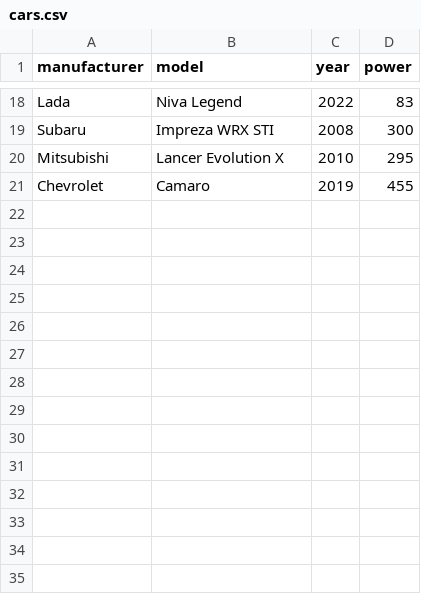
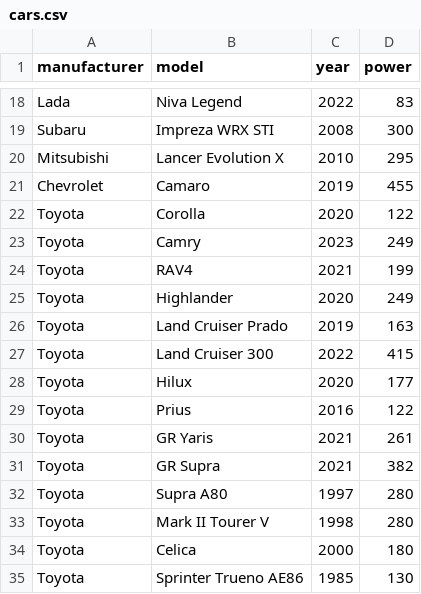
Before and after one commit to SincN/1lab, a CSV file: resources/cars.csv, drawn as a sheet; only a part is shown, gaps mark what is left out; the diff names each change by its address in the sheet, - before the commit and + after, or states it on an @@ line.

Commit message:
Toyota Stream API filter and sorting

```diff
--- a/resources/cars.csv
+++ b/resources/cars.csv
+row 22: Toyota | Corolla | 2020 | 122
+row 23: Toyota | Camry | 2023 | 249
+row 24: Toyota | RAV4 | 2021 | 199
+row 25: Toyota | Highlander | 2020 | 249
+row 26: Toyota | Land Cruiser Prado | 2019 | 163
+row 27: Toyota | Land Cruiser 300 | 2022 | 415
+row 28: Toyota | Hilux | 2020 | 177
+row 29: Toyota | Prius | 2016 | 122
+row 30: Toyota | GR Yaris | 2021 | 261
+row 31: Toyota | GR Supra | 2021 | 382
+row 32: Toyota | Supra A80 | 1997 | 280
+row 33: Toyota | Mark II Tourer V | 1998 | 280
+row 34: Toyota | Celica | 2000 | 180
+row 35: Toyota | Sprinter Trueno AE86 | 1985 | 130
```
Also changed, not shown: 1 other file.
